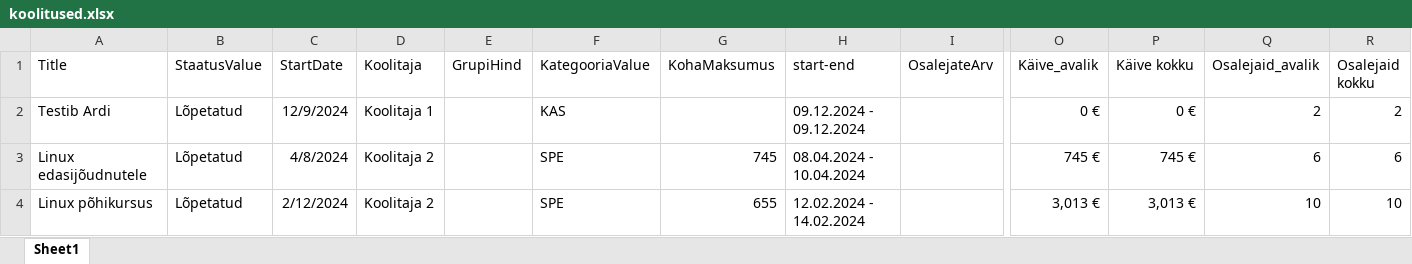
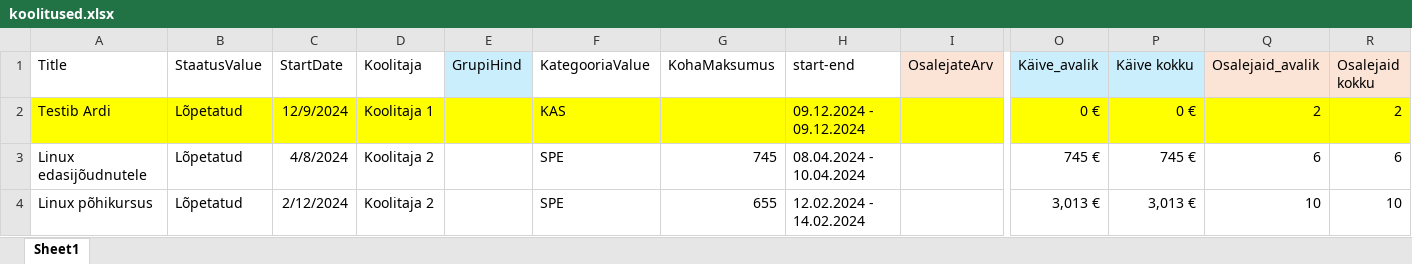
Before and after one commit to siiriliis/Koolituste-kasumlikkuse-m-jutegurid, an Excel workbook: algandmed/koolitused.xlsx, sheet Sheet1, drawn as a sheet; only a part is shown, gaps mark what is left out; values as stored, in another font and other column widths than the file's, no borders; the diff covers the shown part only; the diff names each change by its address in the sheet, - before the commit and + after, or states it on an @@ line.

Commit message:
creating data dictionary

```diff
--- a/algandmed/koolitused.xlsx (sheet Sheet1)
+++ b/algandmed/koolitused.xlsx (sheet Sheet1)
-E1 fill: none
+E1 fill: #CAEEFB
-I1 fill: none
+I1 fill: #FBE3D6
-O1:P1 fill: none
+O1:P1 fill: #CAEEFB
-Q1:R1 fill: none
+Q1:R1 fill: #FBE3D6
-A2:R2 fill: none
+A2:R2 fill: #FFFF00
```
Also changed, not shown: cell formats elsewhere in this sheet, algandmed/EA.xlsx, 4 other files.
